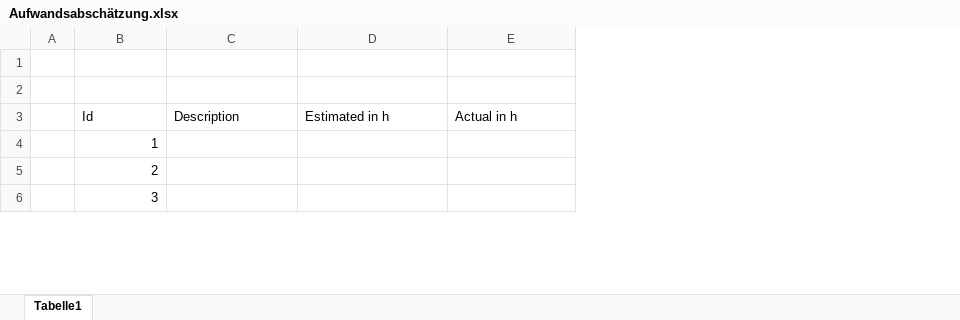
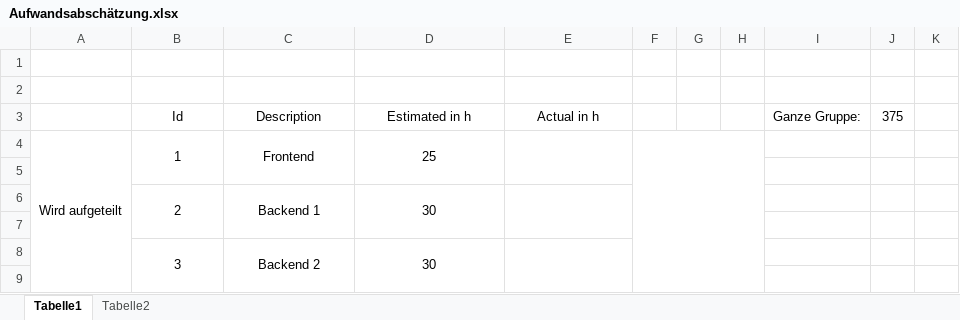
Before and after one commit to farhansaifee/ProjectWebshop, an Excel workbook: Documents/Aufwandsabschätzung.xlsx, sheet Tabelle1, drawn as a sheet; only a part is shown; values as stored, in another font and other column widths than the file's, no borders; removed rows and columns are numbered as before the commit, all else as after; the diff covers the shown part only; the diff names each change by its address in the sheet, - before the commit and + after, or states it on an @@ line.

Commit message:
Aufwandsschätzung updated

```diff
--- a/Documents/Aufwandsabschätzung.xlsx (sheet Tabelle1)
+++ b/Documents/Aufwandsabschätzung.xlsx (sheet Tabelle1)
+sheet tab: Tabelle2
-column A, empty
+column A, row 4: Wird aufgeteilt
+column F, empty
+column G, empty
+column H, empty
+column I (Ganze Gruppe:), empty
+column J (375), empty
+column K, empty
-B3:E3 alignment: left
+B3:E3 alignment: center
-B4 alignment: right
+B4 alignment: center
+B4:B5 merged
-C4 (Description): (empty)
+C4 (Description): Frontend
+C4:C5 merged
-D4 (Estimated in h): (empty)
+D4 (Estimated in h): 25
+D4:D5 merged
+E4:E5 merged
+row 5: (empty)
-B6 alignment: right
+B6 alignment: center
+B6:B7 merged
-C6 (Description): (empty)
+C6 (Description): Backend 1
+C6:C7 merged
-D6 (Estimated in h): (empty)
+D6 (Estimated in h): 30
+D6:D7 merged
+E6:E7 merged
+row 7: (empty)
-B8 alignment: right
+B8 alignment: center
+B8:B9 merged
-C8 (Description): (empty)
+C8 (Description): Backend 2
+C8:C9 merged
-D8 (Estimated in h): (empty)
+D8 (Estimated in h): 30
+D8:D9 merged
+E8:E9 merged
+row 9: (empty)
```
Also changed, not shown: 7 added rows, 8 removed rows, 8 edited cells, cell formats and merged cells elsewhere in this sheet.
